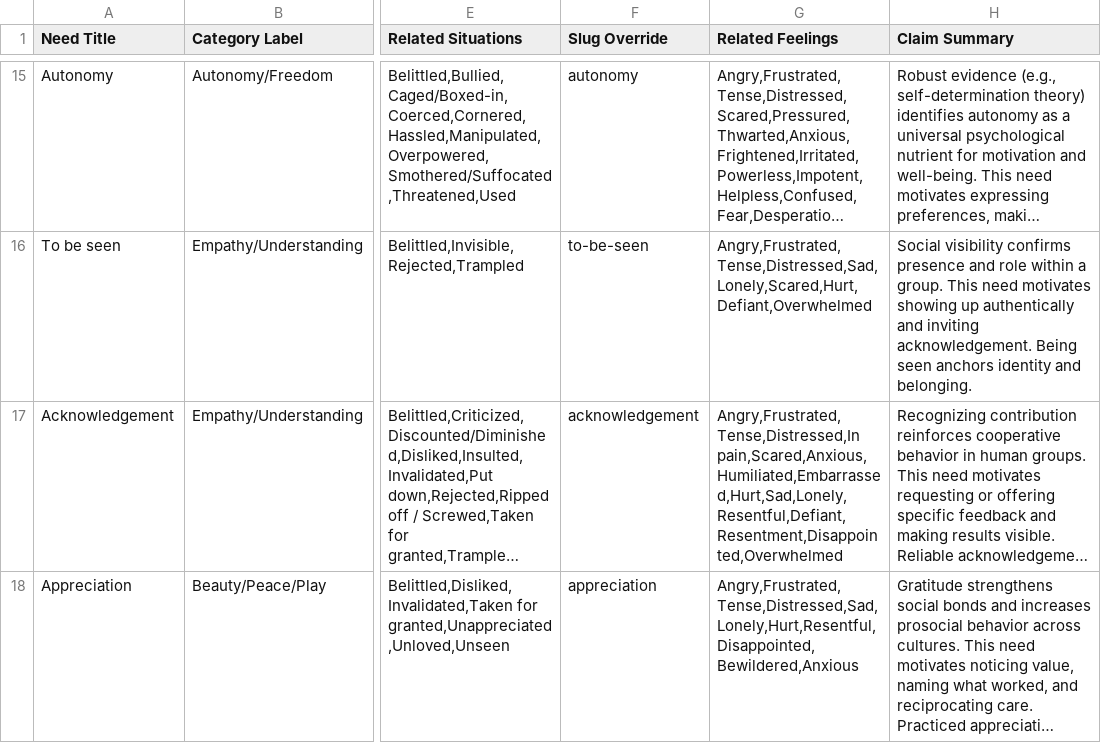
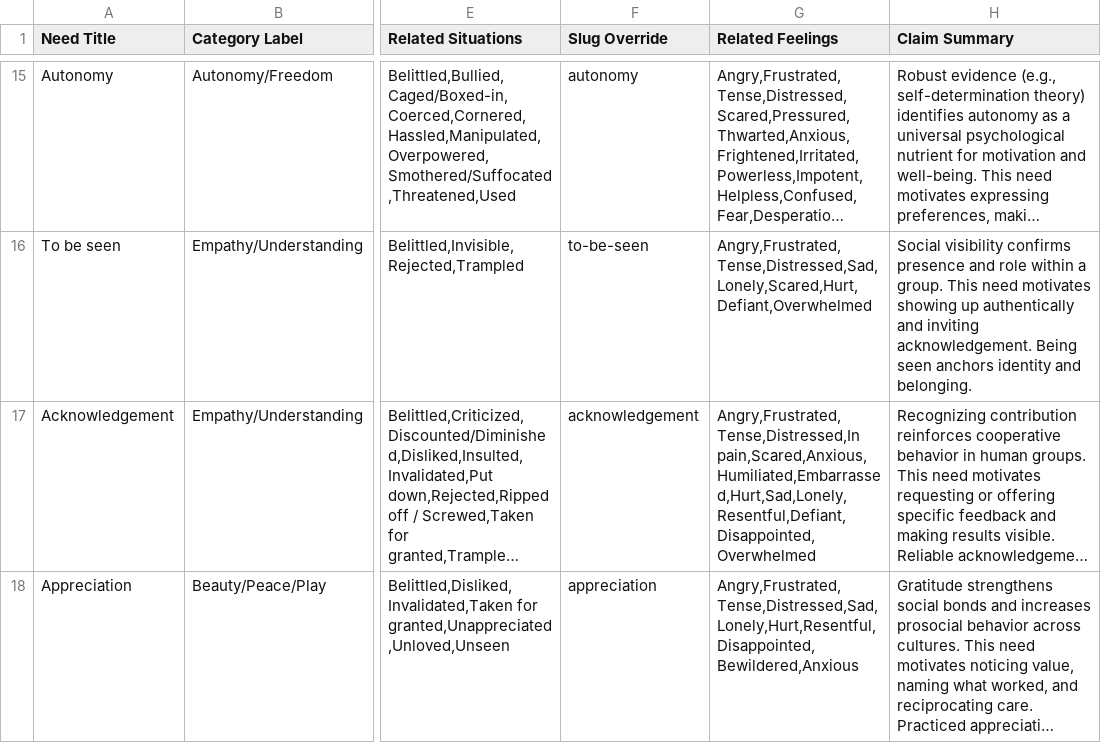
Before and after one commit to natanai/nvc-app, a CSV file: data/Needs.csv, drawn as a sheet; only a part is shown, gaps mark what is left out; long unchanged cells end in …; the diff covers the shown part only; the diff names each change by its address in the sheet, - before the commit and + after, or states it on an @@ line.

```diff
--- a/data/Needs.csv
+++ b/data/Needs.csv
-G17 (Related Feelings): Angry,Frustrated,Tense,Distressed,In pain,Scared,Anxious,Humiliated,Embarrassed,Hurt,Sad,Lonely,Resentful,Defiant,Resentment,Disappointed,Overwhelmed
+G17 (Related Feelings): Angry,Frustrated,Tense,Distressed,In pain,Scared,Anxious,Humiliated,Embarrassed,Hurt,Sad,Lonely,Resentful,Defiant,Disappointed,Overwhelmed
```
Also changed, not shown: 6 edited cells elsewhere in this file, data/Feelings.csv, data/Situations.csv, 18 other files.
